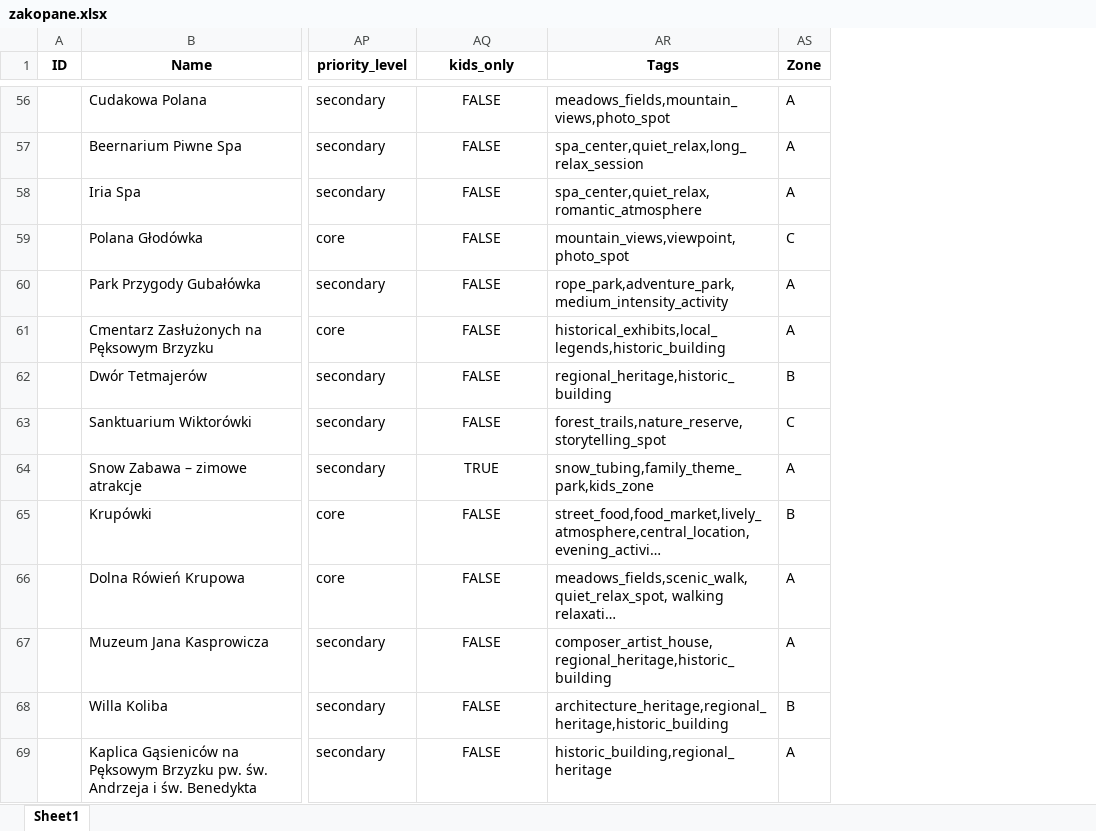
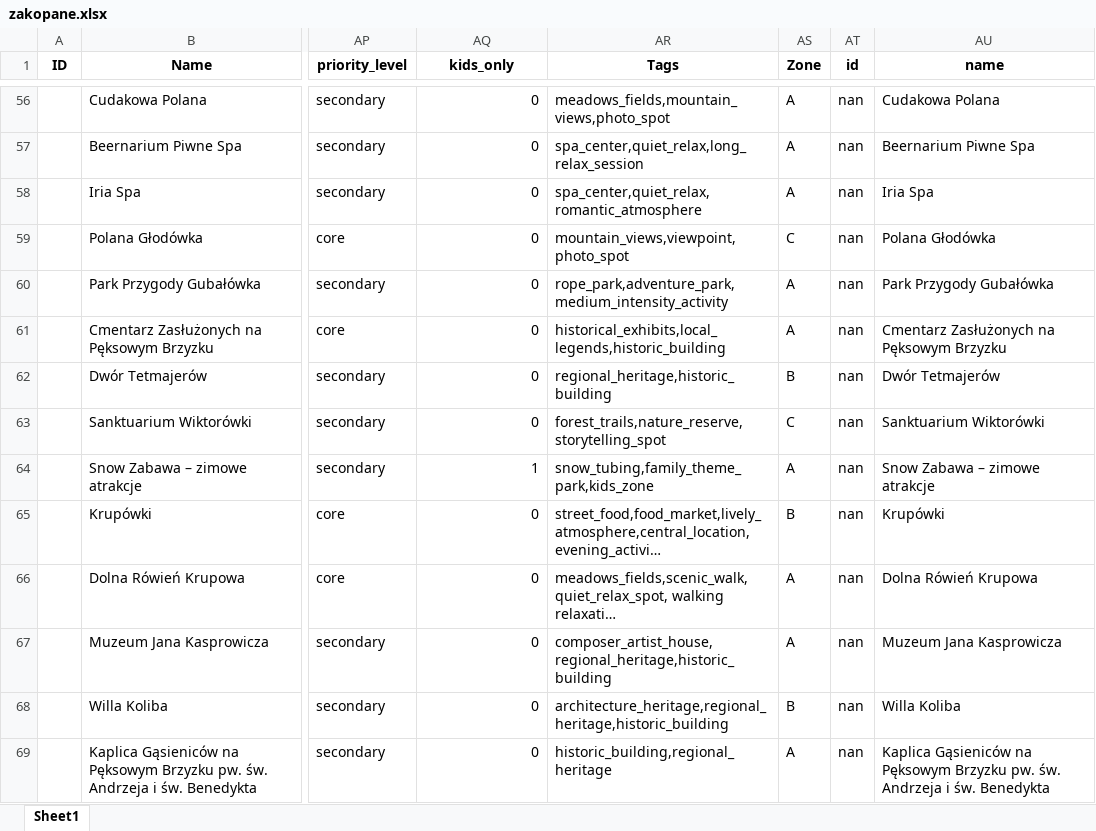
Before and after one commit to karolinasobotkiewicz-cyber/travel-planner-backend, an Excel workbook: data/zakopane.xlsx, sheet Sheet1, drawn as a sheet; only a part is shown, gaps mark what is left out; long unchanged cells end in …; values as stored, in another font and other column widths than the file's, no borders; the diff covers the shown part only; the diff names each change by its address in the sheet, - before the commit and + after, or states it on an @@ line.

```diff
--- a/data/zakopane.xlsx (sheet Sheet1)
+++ b/data/zakopane.xlsx (sheet Sheet1)
+column AT (id), rows 56-69: all nan
+column AU (name), rows 56-69: Cudakowa Polana | Beernarium Piwne Spa | Iria Spa | Polana Głodówka | Park Przygody Gubałówka | Cmentarz Zasłużonych na Pęksowym Brzyzku | Dwór Tetmajerów | Sanktuarium Wiktorówki | Snow Zabawa – zimowe atrakcje | Krupówki | Dolna Rówień Krupowa | Muzeum Jana Kasprowicza | Willa Koliba | Kaplica Gąsieniców na Pęksowym Brzyzku pw. św. Andrzeja i św. Benedykta
-AQ56:AQ69 alignment: center
+AQ56:AQ69 alignment: right
-AQ56:AQ63 (kids_only): FALSE
+AQ56:AQ63 (kids_only): 0
-AQ64 (kids_only): TRUE
+AQ64 (kids_only): 1
-AQ65:AQ69 (kids_only): FALSE
+AQ65:AQ69 (kids_only): 0
```
Also changed, not shown: 87 edited cells and cell formats elsewhere in this sheet, data/multi_city_attractions.xlsx, 4 other files.
